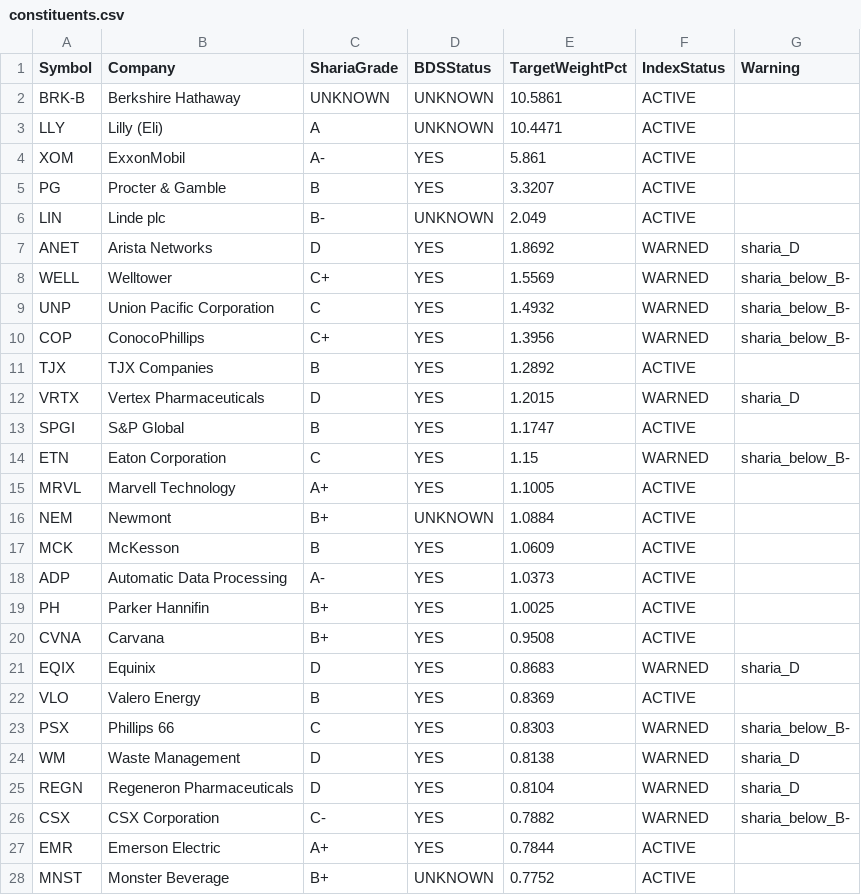
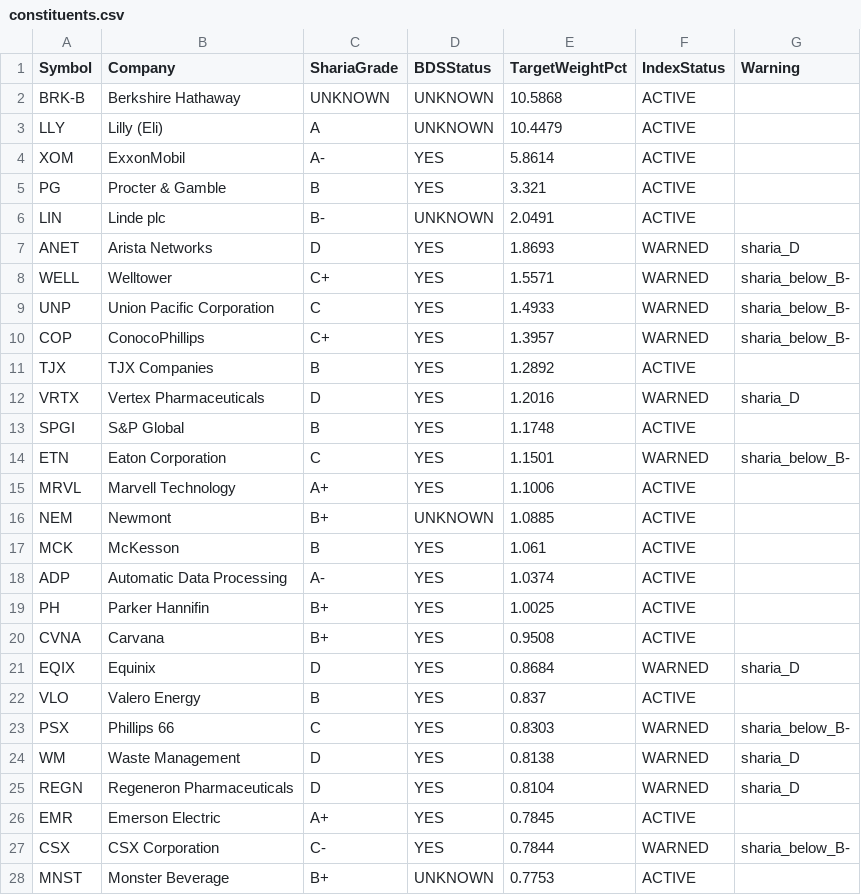
Before and after one commit to ohassen/Halal-BDS-SP500, a CSV file: index/constituents.csv, drawn as a sheet; only a part is shown; the diff covers the shown part only.

```diff
--- a/index/constituents.csv
+++ b/index/constituents.csv
@@ -1,23 +1,23 @@
 Symbol,Company,ShariaGrade,BDSStatus,TargetWeightPct,IndexStatus,Warning
-BRK-B,Berkshire Hathaway,UNKNOWN,UNKNOWN,10.5861,ACTIVE,
-LLY,Lilly (Eli),A,UNKNOWN,10.4471,ACTIVE,
-XOM,ExxonMobil,A-,YES,5.861,ACTIVE,
-PG,Procter & Gamble,B,YES,3.3207,ACTIVE,
-LIN,Linde plc,B-,UNKNOWN,2.049,ACTIVE,
-ANET,Arista Networks,D,YES,1.8692,WARNED,sharia_D
-WELL,Welltower,C+,YES,1.5569,WARNED,sharia_below_B-
-UNP,Union Pacific Corporation,C,YES,1.4932,WARNED,sharia_below_B-
-COP,ConocoPhillips,C+,YES,1.3956,WARNED,sharia_below_B-
+BRK-B,Berkshire Hathaway,UNKNOWN,UNKNOWN,10.5868,ACTIVE,
+LLY,Lilly (Eli),A,UNKNOWN,10.4479,ACTIVE,
+XOM,ExxonMobil,A-,YES,5.8614,ACTIVE,
+PG,Procter & Gamble,B,YES,3.321,ACTIVE,
+LIN,Linde plc,B-,UNKNOWN,2.0491,ACTIVE,
+ANET,Arista Networks,D,YES,1.8693,WARNED,sharia_D
+WELL,Welltower,C+,YES,1.5571,WARNED,sharia_below_B-
+UNP,Union Pacific Corporation,C,YES,1.4933,WARNED,sharia_below_B-
+COP,ConocoPhillips,C+,YES,1.3957,WARNED,sharia_below_B-
 TJX,TJX Companies,B,YES,1.2892,ACTIVE,
-VRTX,Vertex Pharmaceuticals,D,YES,1.2015,WARNED,sharia_D
-SPGI,S&P Global,B,YES,1.1747,ACTIVE,
-ETN,Eaton Corporation,C,YES,1.15,WARNED,sharia_below_B-
-MRVL,Marvell Technology,A+,YES,1.1005,ACTIVE,
-NEM,Newmont,B+,UNKNOWN,1.0884,ACTIVE,
-MCK,McKesson,B,YES,1.0609,ACTIVE,
-ADP,Automatic Data Processing,A-,YES,1.0373,ACTIVE,
+VRTX,Vertex Pharmaceuticals,D,YES,1.2016,WARNED,sharia_D
+SPGI,S&P Global,B,YES,1.1748,ACTIVE,
+ETN,Eaton Corporation,C,YES,1.1501,WARNED,sharia_below_B-
+MRVL,Marvell Technology,A+,YES,1.1006,ACTIVE,
+NEM,Newmont,B+,UNKNOWN,1.0885,ACTIVE,
+MCK,McKesson,B,YES,1.061,ACTIVE,
+ADP,Automatic Data Processing,A-,YES,1.0374,ACTIVE,
 PH,Parker Hannifin,B+,YES,1.0025,ACTIVE,
 CVNA,Carvana,B+,YES,0.9508,ACTIVE,
-EQIX,Equinix,D,YES,0.8683,WARNED,sharia_D
-VLO,Valero Energy,B,YES,0.8369,ACTIVE,
+EQIX,Equinix,D,YES,0.8684,WARNED,sharia_D
+VLO,Valero Energy,B,YES,0.837,ACTIVE,
 PSX,Phillips 66,C,YES,0.8303,WARNED,sharia_below_B-
@@ -25,4 +25,4 @@ WM,Waste Management,D,YES,0.8138,WARNED,sharia_D
 REGN,Regeneron Pharmaceuticals,D,YES,0.8104,WARNED,sharia_D
-CSX,CSX Corporation,C-,YES,0.7882,WARNED,sharia_below_B-
-EMR,Emerson Electric,A+,YES,0.7844,ACTIVE,
-MNST,Monster Beverage,B+,UNKNOWN,0.7752,ACTIVE,
+EMR,Emerson Electric,A+,YES,0.7845,ACTIVE,
+CSX,CSX Corporation,C-,YES,0.7844,WARNED,sharia_below_B-
+MNST,Monster Beverage,B+,UNKNOWN,0.7753,ACTIVE,
```
Also changed, not shown: 36 edited cells elsewhere in this file, 3 other files.
